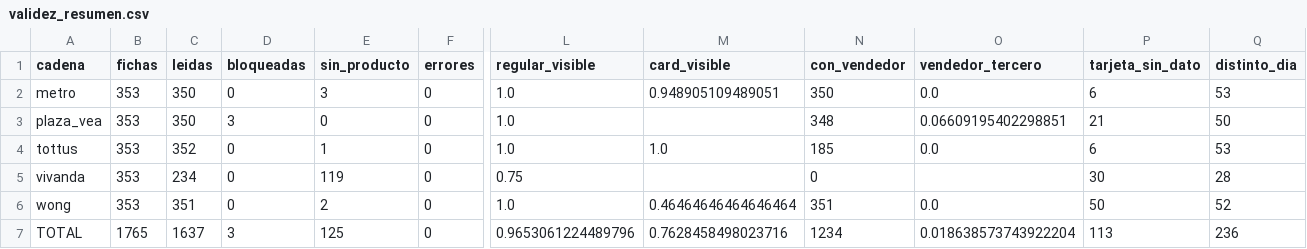
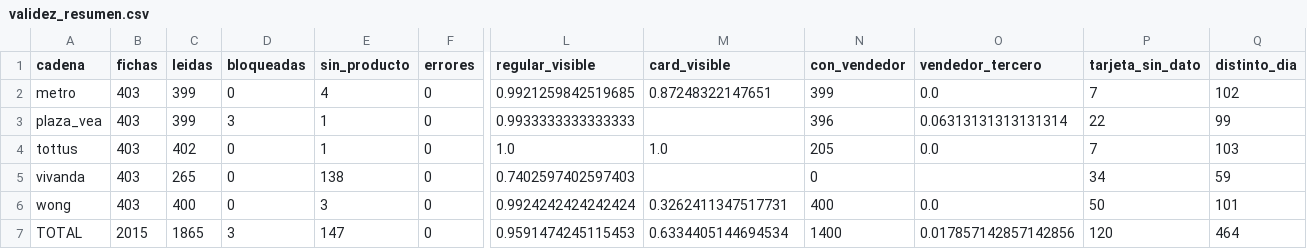
Before and after one commit to marxtec/canasta-scraper-, a CSV file: data/derived/auditoria/validez_resumen.csv, drawn as a sheet; only a part is shown, gaps mark what is left out; the diff names each change by its address in the sheet, - before the commit and + after, or states it on an @@ line.

```diff
--- a/data/derived/auditoria/validez_resumen.csv
+++ b/data/derived/auditoria/validez_resumen.csv
-B2:B6 (fichas): 353
+B2:B6 (fichas): 403
-C2:C3 (leidas): 350
+C2:C3 (leidas): 399
-E2 (sin_producto): 3
+E2 (sin_producto): 4
-L2 (regular_visible): 1.0
+L2 (regular_visible): 0.9921259842519685
-M2 (card_visible): 0.948905109489051
+M2 (card_visible): 0.87248322147651
-N2 (con_vendedor): 350
+N2 (con_vendedor): 399
-P2 (tarjeta_sin_dato): 6
+P2 (tarjeta_sin_dato): 7
-Q2 (distinto_dia): 53
+Q2 (distinto_dia): 102
-E3 (sin_producto): 0
+E3 (sin_producto): 1
-L3 (regular_visible): 1.0
+L3 (regular_visible): 0.9933333333333333
-N3 (con_vendedor): 348
+N3 (con_vendedor): 396
-O3 (vendedor_tercero): 0.06609195402298851
+O3 (vendedor_tercero): 0.06313131313131314
-P3 (tarjeta_sin_dato): 21
+P3 (tarjeta_sin_dato): 22
-Q3 (distinto_dia): 50
+Q3 (distinto_dia): 99
-C4 (leidas): 352
+C4 (leidas): 402
-N4 (con_vendedor): 185
+N4 (con_vendedor): 205
-P4 (tarjeta_sin_dato): 6
+P4 (tarjeta_sin_dato): 7
-Q4 (distinto_dia): 53
+Q4 (distinto_dia): 103
-C5 (leidas): 234
+C5 (leidas): 265
-E5 (sin_producto): 119
+E5 (sin_producto): 138
-L5 (regular_visible): 0.75
+L5 (regular_visible): 0.7402597402597403
-P5 (tarjeta_sin_dato): 30
+P5 (tarjeta_sin_dato): 34
-Q5 (distinto_dia): 28
+Q5 (distinto_dia): 59
-C6 (leidas): 351
+C6 (leidas): 400
-E6 (sin_producto): 2
+E6 (sin_producto): 3
-L6 (regular_visible): 1.0
+L6 (regular_visible): 0.9924242424242424
-M6 (card_visible): 0.46464646464646464
+M6 (card_visible): 0.3262411347517731
-N6 (con_vendedor): 351
+N6 (con_vendedor): 400
-Q6 (distinto_dia): 52
+Q6 (distinto_dia): 101
-B7 (fichas): 1765
+B7 (fichas): 2015
-C7 (leidas): 1637
+C7 (leidas): 1865
-E7 (sin_producto): 125
+E7 (sin_producto): 147
-L7 (regular_visible): 0.9653061224489796
+L7 (regular_visible): 0.9591474245115453
-M7 (card_visible): 0.7628458498023716
+M7 (card_visible): 0.6334405144694534
-N7 (con_vendedor): 1234
+N7 (con_vendedor): 1400
-O7 (vendedor_tercero): 0.018638573743922204
+O7 (vendedor_tercero): 0.017857142857142856
-P7 (tarjeta_sin_dato): 113
+P7 (tarjeta_sin_dato): 120
-Q7 (distinto_dia): 236
+Q7 (distinto_dia): 464
```
Also changed, not shown: 2 other files.
